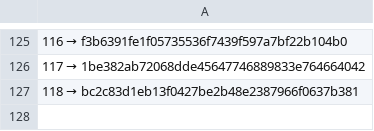
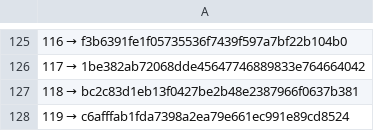
Before and after one commit to a3ka/dev-harness, a TSV file: registry/contracts.tsv, drawn as a sheet; only a part is shown, gaps mark what is left out.

Commit message:
реестр: строка 119 (mint_line, контракт 068)

```diff
--- a/registry/contracts.tsv
+++ b/registry/contracts.tsv
@@ -127 +127,2 @@
 118 → bc2c83d1eb13f0427be2b48e2387966f0637b381
+119 → c6afffab1fda7398a2ea79e661ec991e89cd8524
```
